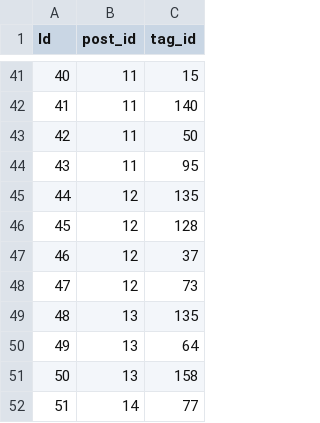
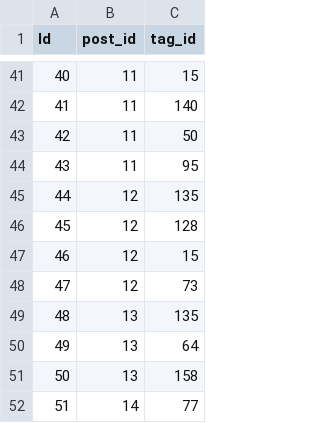
Before and after one commit to ryunosuke35/CookChainer, a CSV file: db/csv/post_tag.csv, drawn as a sheet; only a part is shown, gaps mark what is left out.

```diff
--- a/db/csv/post_tag.csv
+++ b/db/csv/post_tag.csv
@@ -46,3 +46,3 @@ Id,post_id,tag_id
 45,12,128
-46,12,37
+46,12,15
 47,12,73
```
Also changed, not shown: db/csv/tag.csv.
